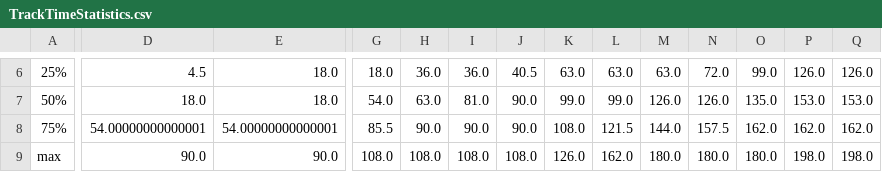
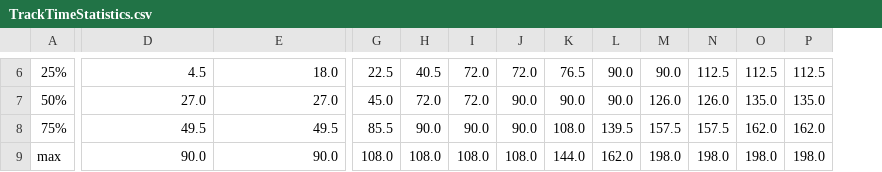
Before and after one commit to cloudmanyh/multi-target-surveillance, a CSV file: Energy_High_First_Out_Random/track/TrackTimeStatistics.csv, drawn as a sheet; only a part is shown, gaps mark what is left out; the diff covers the shown part only; the diff names each change by its address in the sheet, - before the commit and + after, or states it on an @@ line.

```diff
--- a/Energy_High_First_Out_Random/track/TrackTimeStatistics.csv
+++ b/Energy_High_First_Out_Random/track/TrackTimeStatistics.csv
-column Q, rows 6-9: 126.0 | 153.0 | 162.0 | 198.0
-G6: 18.0
+G6: 22.5
-H6: 36.0
+H6: 40.5
-I6: 36.0
+I6: 72.0
-J6: 40.5
+J6: 72.0
-K6: 63.0
+K6: 76.5
-L6: 63.0
+L6: 90.0
-M6: 63.0
+M6: 90.0
-N6: 72.0
+N6: 112.5
-O6: 99.0
+O6: 112.5
-P6: 126.0
+P6: 112.5
-D7: 18.0
+D7: 27.0
-E7: 18.0
+E7: 27.0
-G7: 54.0
+G7: 45.0
-H7: 63.0
+H7: 72.0
-I7: 81.0
+I7: 72.0
-K7: 99.0
+K7: 90.0
-L7: 99.0
+L7: 90.0
-P7: 153.0
+P7: 135.0
-D8: 54.00000000000001
+D8: 49.5
-E8: 54.00000000000001
+E8: 49.5
-L8: 121.5
+L8: 139.5
-M8: 144.0
+M8: 157.5
-K9: 126.0
+K9: 144.0
-M9: 180.0
+M9: 198.0
-N9: 180.0
+N9: 198.0
-O9: 180.0
+O9: 198.0
```
Also changed, not shown: 22 edited cells elsewhere in this file, Energy_High_First_Out_Random/energy/Statistics.csv, Energy_High_First_Out_Random/energy/energyList.csv, 31 other files.
